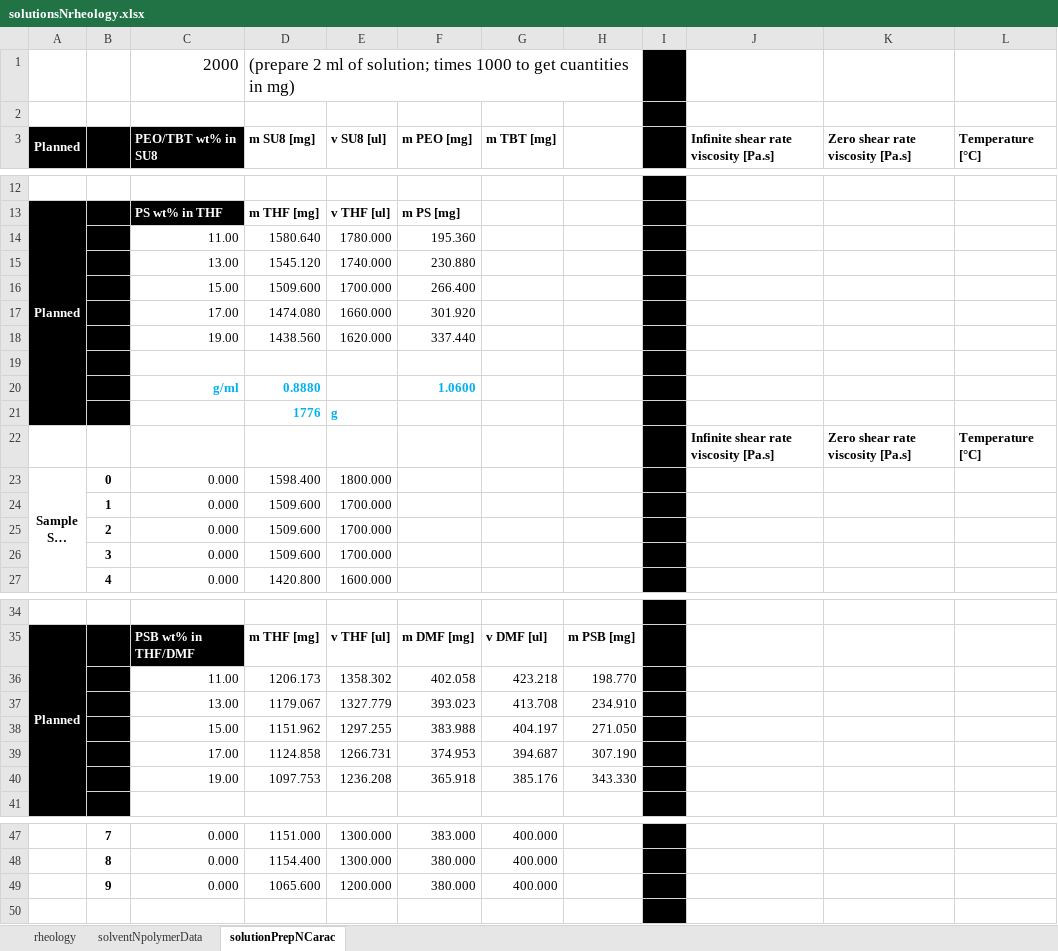
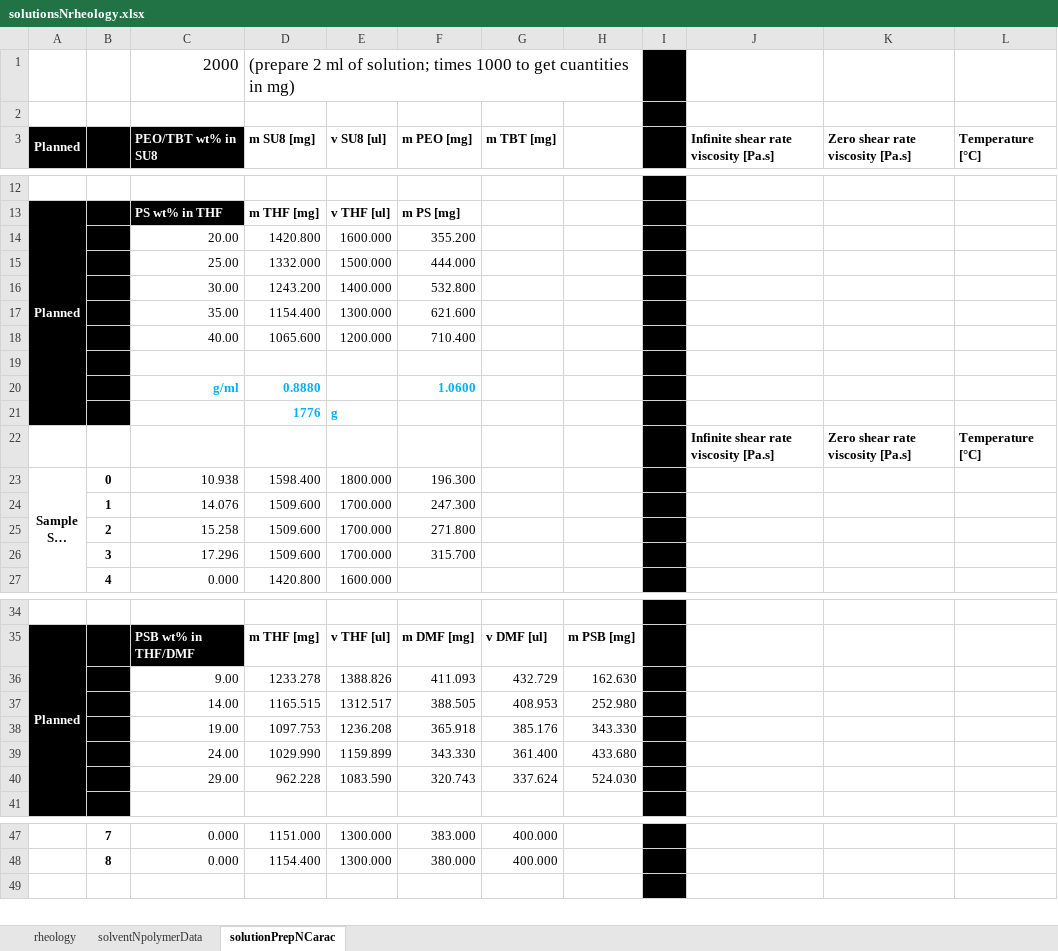
Before and after one commit to KiraSensei13/MNT_ITESM_Thesis, an Excel workbook: Viscosity/solutionsNrheology.xlsx, sheet solutionPrepNCarac, drawn as a sheet; only a part is shown, gaps mark what is left out; long unchanged cells end in …; values as stored, in another font and other column widths than the file's, no borders; removed rows and columns are numbered as before the commit, all else as after; the diff covers the shown part only; the diff names each change by its address in the sheet, - before the commit and + after, or states it on an @@ line.

Commit message:
more feasible concentrations

```diff
--- a/Viscosity/solutionsNrheology.xlsx (sheet solutionPrepNCarac)
+++ b/Viscosity/solutionsNrheology.xlsx (sheet solutionPrepNCarac)
-row 14:  |  | 11.00 | 1580.640 | 1780.000 | 195.360
-row 15:  |  | 13.00 | 1545.120 | 1740.000 | 230.880
-row 16:  |  | 15.00 | 1509.600 | 1700.000 | 266.400
-row 17:  |  | 17.00 | 1474.080 | 1660.000 | 301.920
-row 18:  |  | 19.00 | 1438.560 | 1620.000 | 337.440
+row 14:  |  | 20.00 | 1420.800 | 1600.000 | 355.200
+row 15:  |  | 25.00 | 1332.000 | 1500.000 | 444.000
+row 16:  |  | 30.00 | 1243.200 | 1400.000 | 532.800
+row 17:  |  | 35.00 | 1154.400 | 1300.000 | 621.600
+row 18:  |  | 40.00 | 1065.600 | 1200.000 | 710.400
-C23 (PEO/TBT wt% in SU8): 0.000
+C23 (PEO/TBT wt% in SU8): 10.938
-F23 (m PEO [mg]): (empty)
+F23 (m PEO [mg]): 196.300
-C24 (PEO/TBT wt% in SU8): 0.000
+C24 (PEO/TBT wt% in SU8): 14.076
-F24 (m PEO [mg]): (empty)
+F24 (m PEO [mg]): 247.300
-C25 (PEO/TBT wt% in SU8): 0.000
+C25 (PEO/TBT wt% in SU8): 15.258
-F25 (m PEO [mg]): (empty)
+F25 (m PEO [mg]): 271.800
-C26 (PEO/TBT wt% in SU8): 0.000
+C26 (PEO/TBT wt% in SU8): 17.296
-F26 (m PEO [mg]): (empty)
+F26 (m PEO [mg]): 315.700
-row 36:  |  | 11.00 | 1206.173 | 1358.302 | 402.058 | 423.218 | 198.770
-row 37:  |  | 13.00 | 1179.067 | 1327.779 | 393.023 | 413.708 | 234.910
-row 38:  |  | 15.00 | 1151.962 | 1297.255 | 383.988 | 404.197 | 271.050
-row 39:  |  | 17.00 | 1124.858 | 1266.731 | 374.953 | 394.687 | 307.190
+row 36:  |  | 9.00 | 1233.278 | 1388.826 | 411.093 | 432.729 | 162.630
+row 37:  |  | 14.00 | 1165.515 | 1312.517 | 388.505 | 408.953 | 252.980
+row 39:  |  | 24.00 | 1029.990 | 1159.899 | 343.330 | 361.400 | 433.680
+row 40:  |  | 29.00 | 962.228 | 1083.590 | 320.743 | 337.624 | 524.030
-row 49:  | 9 | 0.000 | 1065.600 | 1200.000 | 380.000 | 400.000
```
Also changed, not shown: 5 added rows, 15 removed rows, 2 edited cells and cell formats elsewhere in this sheet, formulas that keep their value.
